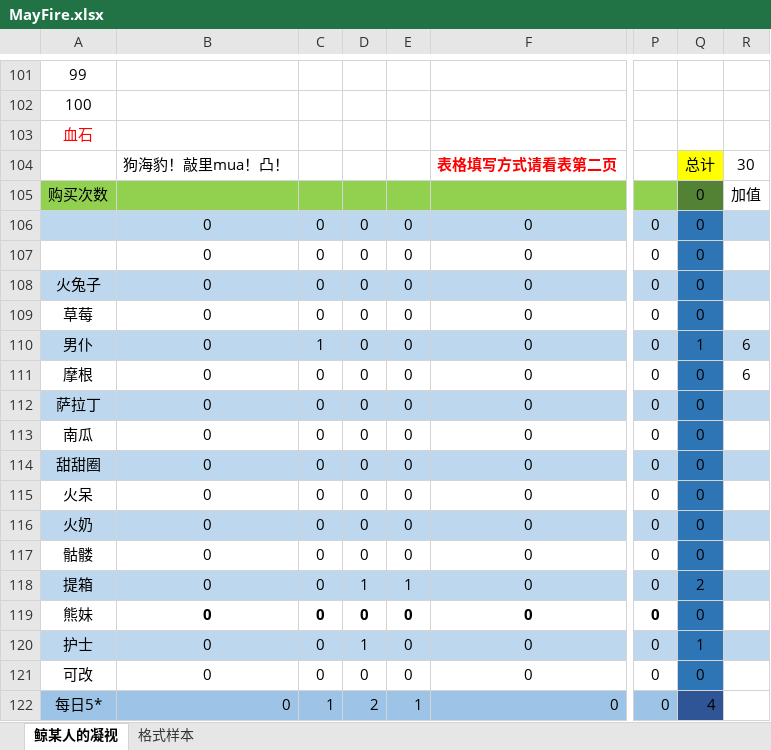
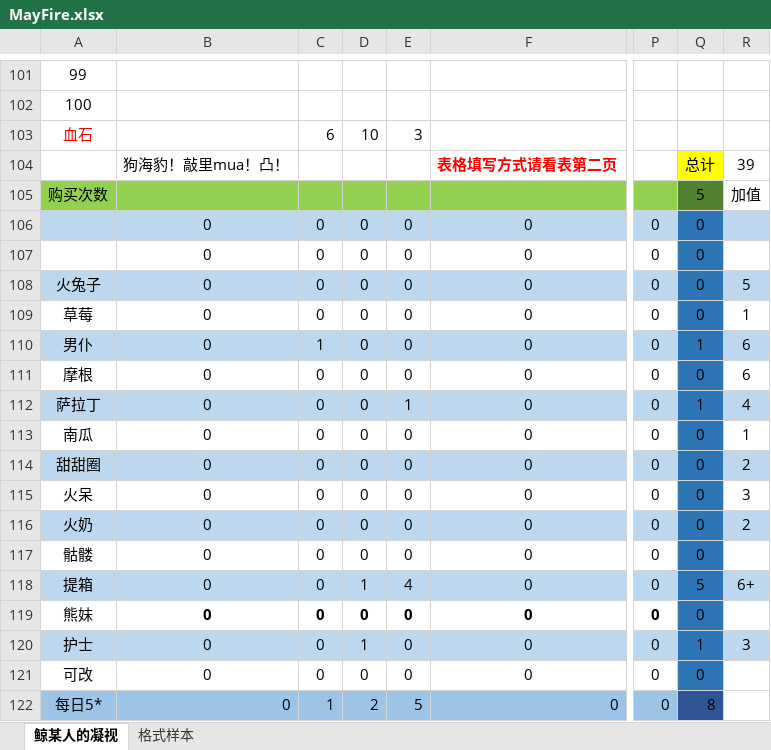
Before and after one commit to Sunshine-87/MayFire, an Excel workbook: MayFire.xlsx, sheet 鲸某人的凝视, drawn as a sheet; only a part is shown, gaps mark what is left out; values as stored, in another font and other column widths than the file's, no borders; the diff covers the shown part only; the diff names each change by its address in the sheet, - before the commit and + after, or states it on an @@ line.

```diff
--- a/MayFire.xlsx (sheet 鲸某人的凝视)
+++ b/MayFire.xlsx (sheet 鲸某人的凝视)
-C103: (empty)
+C103: 6
-D103: (empty)
+D103: 10
-E103: (empty)
+E103: 3
-R104: 30
+R104: 39
-Q105: 0
+Q105: 5
-R108: (empty)
+R108: 5
-R109: (empty)
+R109: 1
-E112: 0
+E112: 1
-Q112: 0
+Q112: 1
-R112: (empty)
+R112: 4
-R113: (empty)
+R113: 1
-R114: (empty)
+R114: 2
-R115: (empty)
+R115: 3
-R116: (empty)
+R116: 2
-E118: 1
+E118: 4
-Q118: 2
+Q118: 5
-R118: (empty)
+R118: 6+
-R120: (empty)
+R120: 3
-E122: 1
+E122: 5
-Q122: 4
+Q122: 8
```
Also changed, not shown: 26 edited cells and cell formats elsewhere in this sheet.
